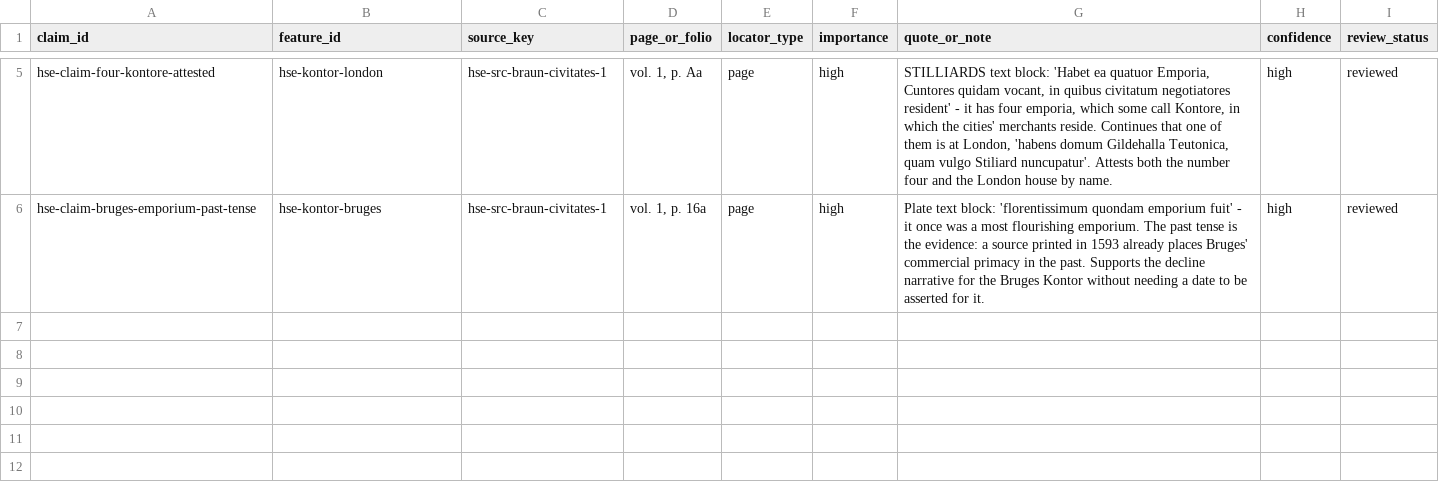
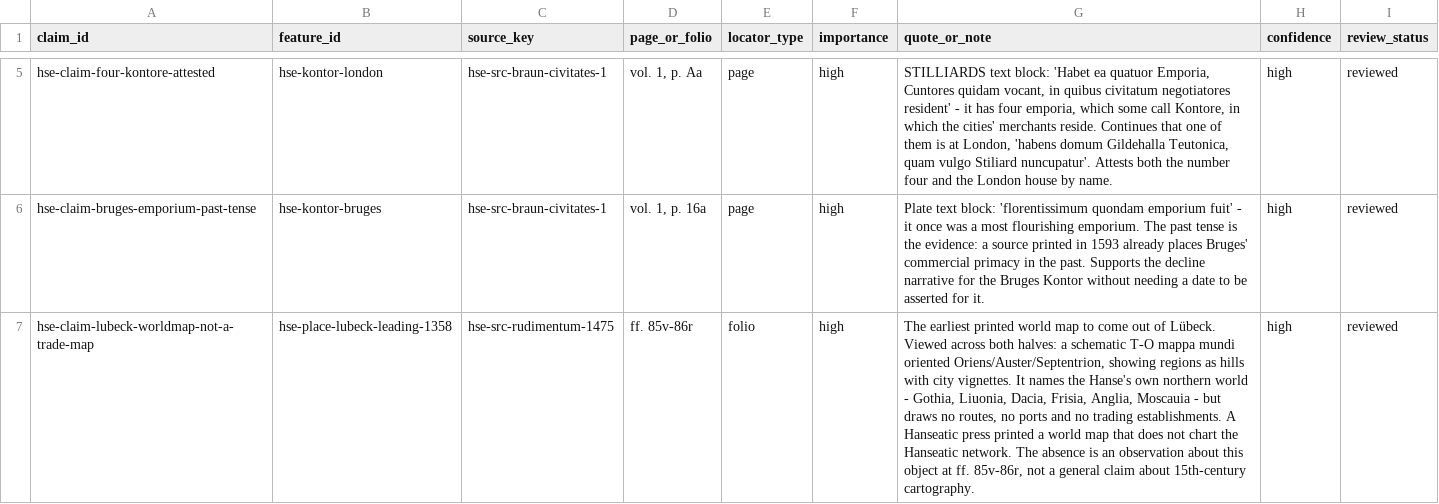
Before and after one commit to vladsimion/terra-chartarum, a CSV file: data/hanseatic/sources/evidence.csv, drawn as a sheet; only a part is shown, gaps mark what is left out; the diff names each change by its address in the sheet, - before the commit and + after, or states it on an @@ line.

```diff
--- a/data/hanseatic/sources/evidence.csv
+++ b/data/hanseatic/sources/evidence.csv
+row 7: hse-claim-lubeck-worldmap-not-a-trade-map | hse-place-lubeck-leading-1358 | hse-src-rudimentum-1475 | ff. 85v-86r | folio | high | The earliest printed world map to come out of Lübeck. Viewed across both halves: a schematic T-O mappa mundi oriented Oriens/Auster/Septentrion, showing regions as hills with city vignettes. It names the Hanse's own northern world - Gothia, Liuonia, Dacia, Frisia, Anglia, Moscauia - but draws no routes, no ports and no trading establishments. A Hanseatic press printed a world map that does not chart the Hanseatic network. The absence is an observation about this object at ff. 85v-86r, not a general claim about 15th-century cartography. | high | reviewed
```
Also changed, not shown: data/hanseatic/sources/corpus.csv, data/hanseatic/sources/sources.csv, 1 other file.
